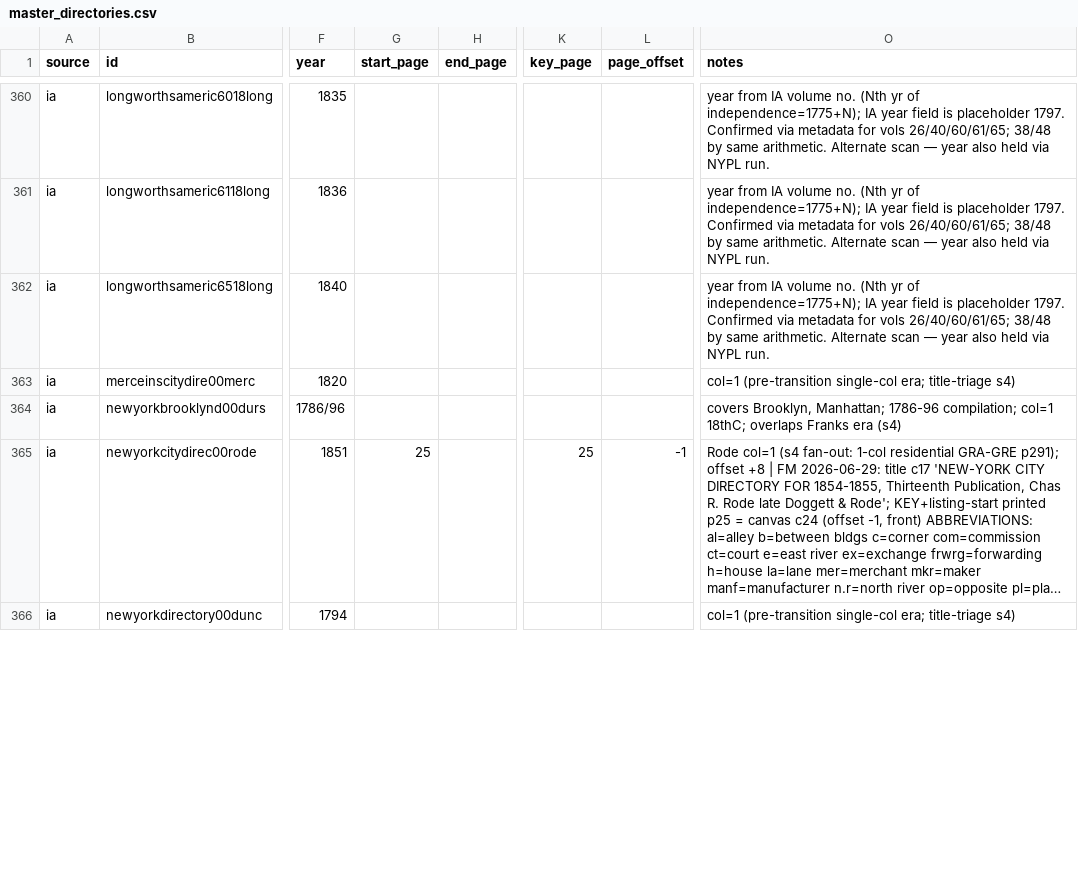
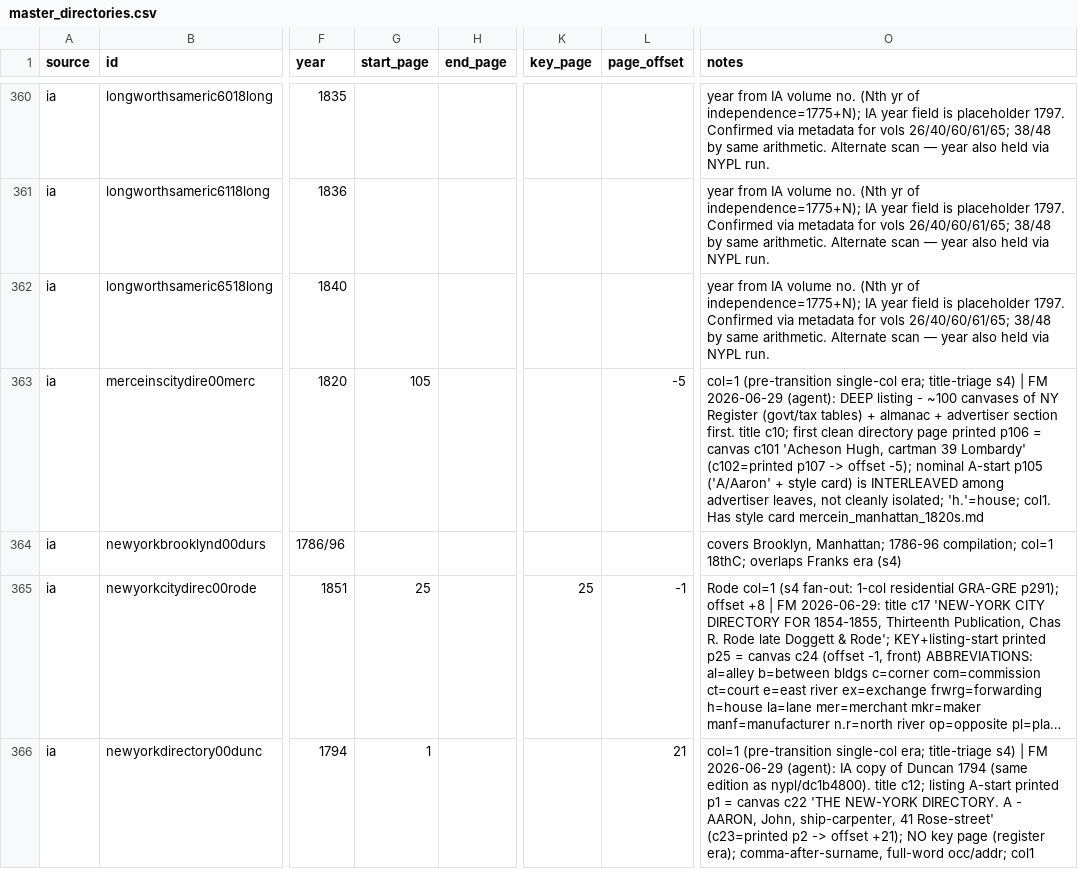
Before and after one commit to hadro/city-directory-extraction, a CSV file: data_prep/master_directories.csv, drawn as a sheet; only a part is shown, gaps mark what is left out; long unchanged cells end in …; the diff covers the shown part only; the diff names each change by its address in the sheet, - before the commit and + after, or states it on an @@ line.

```diff
--- a/data_prep/master_directories.csv
+++ b/data_prep/master_directories.csv
-G363 (start_page): (empty)
+G363 (start_page): 105
-L363 (page_offset): (empty)
+L363 (page_offset): -5
-O363 (notes): …title-triage s4)
+O363 (notes): …title-triage s4) | FM 2026-06-29 (agent): DEEP listing - ~100 canvases of NY Register (govt/tax tables) + almanac + advertiser section first. title c10; first clean directory page printed p106 = canvas c101 'Acheson Hugh, cartman 39 Lombardy' (c102=printed p107 -> offset -5); nominal A-start p105 ('A/Aaron' + style card) is INTERLEAVED among advertiser leaves, not cleanly isolated; 'h.'=house; col1. Has style card mercein_manhattan_1820s.md
-G366 (start_page): (empty)
+G366 (start_page): 1
-L366 (page_offset): (empty)
+L366 (page_offset): 21
-O366 (notes): …title-triage s4)
+O366 (notes): …title-triage s4) | FM 2026-06-29 (agent): IA copy of Duncan 1794 (same edition as nypl/dc1b4800). title c12; listing A-start printed p1 = canvas c22 'THE NEW-YORK DIRECTORY. A - AARON, John, ship-carpenter, 41 Rose-street' (c23=printed p2 -> offset +21); NO key page (register era); comma-after-surname, full-word occ/addr; col1
```
Also changed, not shown: 11 edited cells elsewhere in this file, 1 other file.
